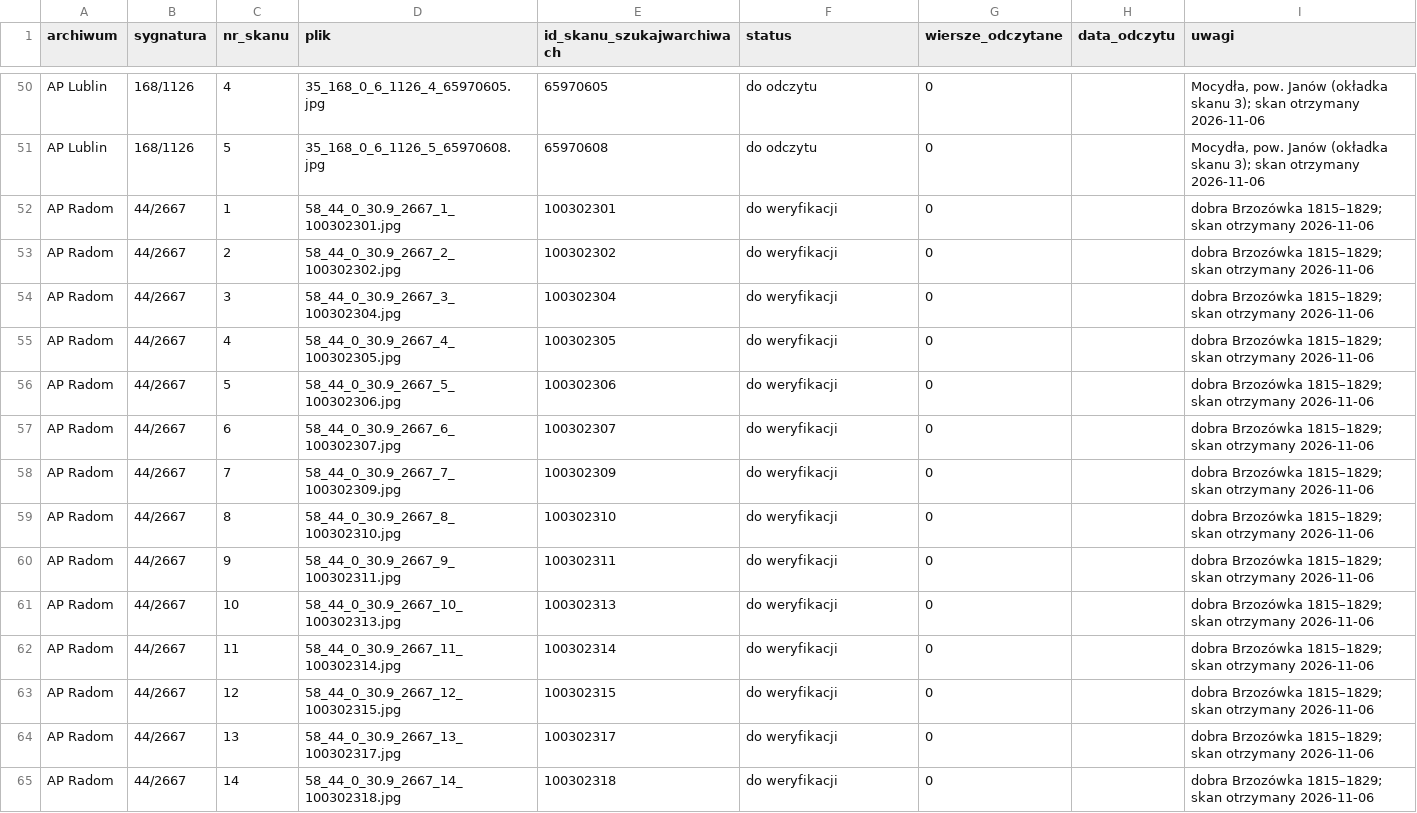
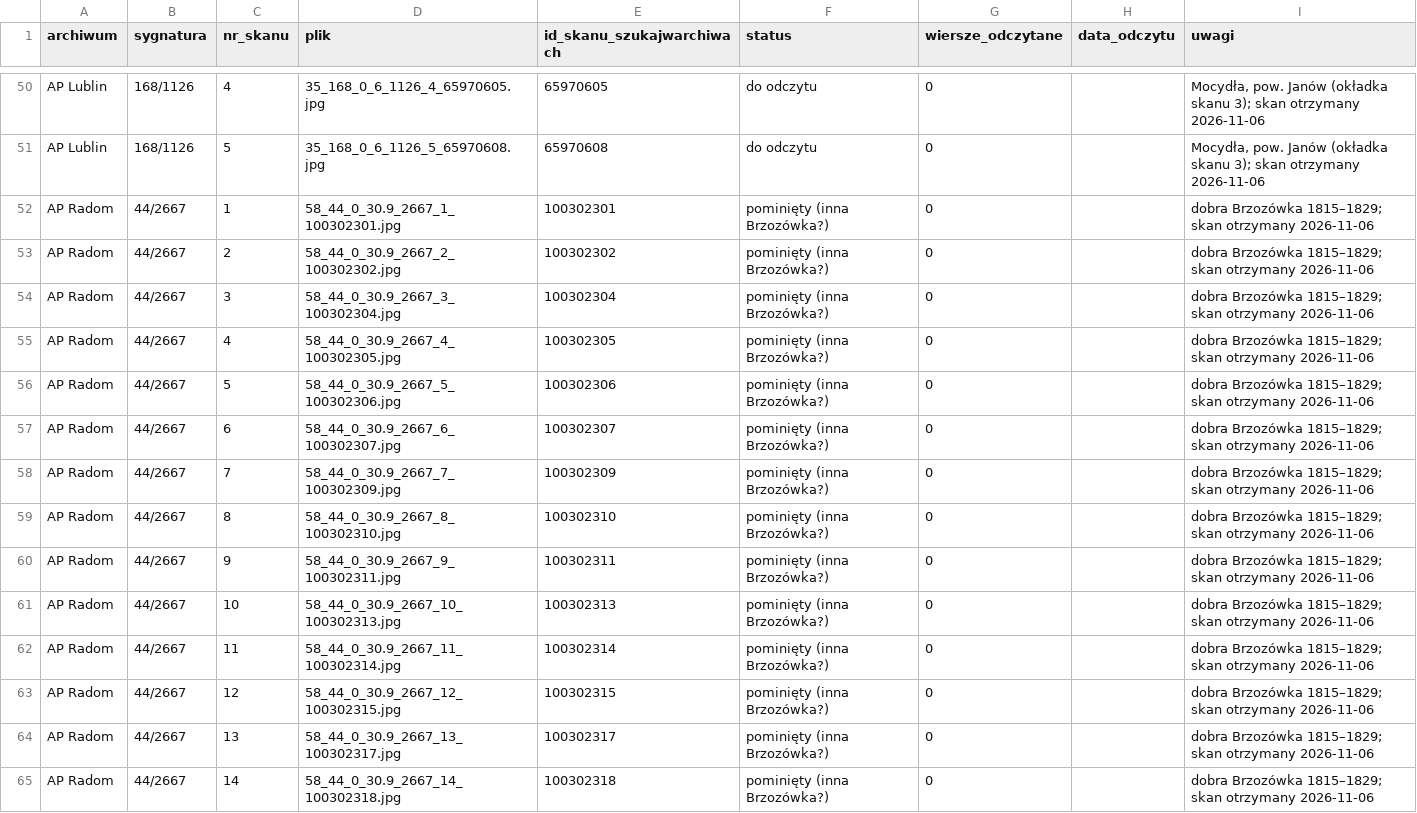
Before and after one commit to toxiconus/genealog-indexer-v7.1, a CSV file: public/konsolidacja/haiku/TABELE_LIKWIDACYJNE_REJESTR_SKANOW.csv, drawn as a sheet; only a part is shown, gaps mark what is left out; the diff covers the shown part only.

```diff
--- a/public/konsolidacja/haiku/TABELE_LIKWIDACYJNE_REJESTR_SKANOW.csv
+++ b/public/konsolidacja/haiku/TABELE_LIKWIDACYJNE_REJESTR_SKANOW.csv
@@ -51,15 +51,15 @@ AP Lublin;168/1126;4;35_168_0_6_1126_4_65970605.jpg;65970605;do odczytu;0;;"Mocy
 AP Lublin;168/1126;5;35_168_0_6_1126_5_65970608.jpg;65970608;do odczytu;0;;"Mocydła, pow. Janów (okładka skanu 3); skan otrzymany 2026-11-06"
-AP Radom;44/2667;1;58_44_0_30.9_2667_1_100302301.jpg;100302301;do weryfikacji;0;;"dobra Brzozówka 1815–1829; skan otrzymany 2026-11-06"
-AP Radom;44/2667;2;58_44_0_30.9_2667_2_100302302.jpg;100302302;do weryfikacji;0;;"dobra Brzozówka 1815–1829; skan otrzymany 2026-11-06"
-AP Radom;44/2667;3;58_44_0_30.9_2667_3_100302304.jpg;100302304;do weryfikacji;0;;"dobra Brzozówka 1815–1829; skan otrzymany 2026-11-06"
-AP Radom;44/2667;4;58_44_0_30.9_2667_4_100302305.jpg;100302305;do weryfikacji;0;;"dobra Brzozówka 1815–1829; skan otrzymany 2026-11-06"
-AP Radom;44/2667;5;58_44_0_30.9_2667_5_100302306.jpg;100302306;do weryfikacji;0;;"dobra Brzozówka 1815–1829; skan otrzymany 2026-11-06"
-AP Radom;44/2667;6;58_44_0_30.9_2667_6_100302307.jpg;100302307;do weryfikacji;0;;"dobra Brzozówka 1815–1829; skan otrzymany 2026-11-06"
-AP Radom;44/2667;7;58_44_0_30.9_2667_7_100302309.jpg;100302309;do weryfikacji;0;;"dobra Brzozówka 1815–1829; skan otrzymany 2026-11-06"
-AP Radom;44/2667;8;58_44_0_30.9_2667_8_100302310.jpg;100302310;do weryfikacji;0;;"dobra Brzozówka 1815–1829; skan otrzymany 2026-11-06"
-AP Radom;44/2667;9;58_44_0_30.9_2667_9_100302311.jpg;100302311;do weryfikacji;0;;"dobra Brzozówka 1815–1829; skan otrzymany 2026-11-06"
-AP Radom;44/2667;10;58_44_0_30.9_2667_10_100302313.jpg;100302313;do weryfikacji;0;;"dobra Brzozówka 1815–1829; skan otrzymany 2026-11-06"
-AP Radom;44/2667;11;58_44_0_30.9_2667_11_100302314.jpg;100302314;do weryfikacji;0;;"dobra Brzozówka 1815–1829; skan otrzymany 2026-11-06"
-AP Radom;44/2667;12;58_44_0_30.9_2667_12_100302315.jpg;100302315;do weryfikacji;0;;"dobra Brzozówka 1815–1829; skan otrzymany 2026-11-06"
-AP Radom;44/2667;13;58_44_0_30.9_2667_13_100302317.jpg;100302317;do weryfikacji;0;;"dobra Brzozówka 1815–1829; skan otrzymany 2026-11-06"
-AP Radom;44/2667;14;58_44_0_30.9_2667_14_100302318.jpg;100302318;do weryfikacji;0;;"dobra Brzozówka 1815–1829; skan otrzymany 2026-11-06"
+AP Radom;44/2667;1;58_44_0_30.9_2667_1_100302301.jpg;100302301;pominięty (inna Brzozówka?);0;;"dobra Brzozówka 1815–1829; skan otrzymany 2026-11-06"
+AP Radom;44/2667;2;58_44_0_30.9_2667_2_100302302.jpg;100302302;pominięty (inna Brzozówka?);0;;"dobra Brzozówka 1815–1829; skan otrzymany 2026-11-06"
+AP Radom;44/2667;3;58_44_0_30.9_2667_3_100302304.jpg;100302304;pominięty (inna Brzozówka?);0;;"dobra Brzozówka 1815–1829; skan otrzymany 2026-11-06"
+AP Radom;44/2667;4;58_44_0_30.9_2667_4_100302305.jpg;100302305;pominięty (inna Brzozówka?);0;;"dobra Brzozówka 1815–1829; skan otrzymany 2026-11-06"
+AP Radom;44/2667;5;58_44_0_30.9_2667_5_100302306.jpg;100302306;pominięty (inna Brzozówka?);0;;"dobra Brzozówka 1815–1829; skan otrzymany 2026-11-06"
+AP Radom;44/2667;6;58_44_0_30.9_2667_6_100302307.jpg;100302307;pominięty (inna Brzozówka?);0;;"dobra Brzozówka 1815–1829; skan otrzymany 2026-11-06"
+AP Radom;44/2667;7;58_44_0_30.9_2667_7_100302309.jpg;100302309;pominięty (inna Brzozówka?);0;;"dobra Brzozówka 1815–1829; skan otrzymany 2026-11-06"
+AP Radom;44/2667;8;58_44_0_30.9_2667_8_100302310.jpg;100302310;pominięty (inna Brzozówka?);0;;"dobra Brzozówka 1815–1829; skan otrzymany 2026-11-06"
+AP Radom;44/2667;9;58_44_0_30.9_2667_9_100302311.jpg;100302311;pominięty (inna Brzozówka?);0;;"dobra Brzozówka 1815–1829; skan otrzymany 2026-11-06"
+AP Radom;44/2667;10;58_44_0_30.9_2667_10_100302313.jpg;100302313;pominięty (inna Brzozówka?);0;;"dobra Brzozówka 1815–1829; skan otrzymany 2026-11-06"
+AP Radom;44/2667;11;58_44_0_30.9_2667_11_100302314.jpg;100302314;pominięty (inna Brzozówka?);0;;"dobra Brzozówka 1815–1829; skan otrzymany 2026-11-06"
+AP Radom;44/2667;12;58_44_0_30.9_2667_12_100302315.jpg;100302315;pominięty (inna Brzozówka?);0;;"dobra Brzozówka 1815–1829; skan otrzymany 2026-11-06"
+AP Radom;44/2667;13;58_44_0_30.9_2667_13_100302317.jpg;100302317;pominięty (inna Brzozówka?);0;;"dobra Brzozówka 1815–1829; skan otrzymany 2026-11-06"
+AP Radom;44/2667;14;58_44_0_30.9_2667_14_100302318.jpg;100302318;pominięty (inna Brzozówka?);0;;"dobra Brzozówka 1815–1829; skan otrzymany 2026-11-06"
```
Also changed, not shown: 15 edited cells elsewhere in this file, public/konsolidacja/haiku/TABELE_LIKWIDACYJNE_REJESTR_JEDNOSTEK.csv.
